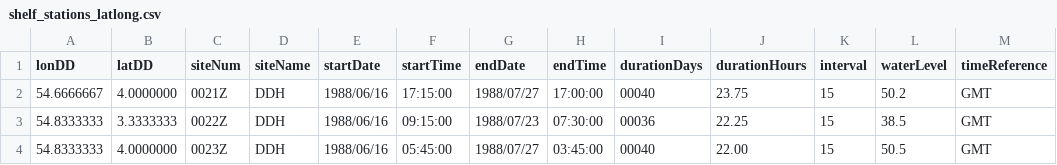
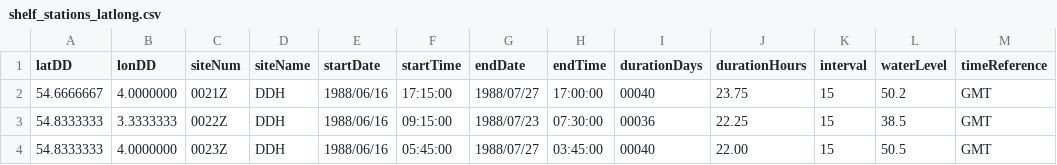
Before and after one commit to pwcazenave/data-processing, a CSV file: NSTD/shelf_stations_latlong.csv, drawn as a sheet; only a part is shown; the diff names each change by its address in the sheet, - before the commit and + after, or states it on an @@ line.

```diff
--- a/NSTD/shelf_stations_latlong.csv
+++ b/NSTD/shelf_stations_latlong.csv
-A1: lonDD
+A1: latDD
-B1: latDD
+B1: lonDD
```
Also changed, not shown: NSTD/shelf_stations.csv, NSTD/shelf_stations_latlong_edited.csv, 2 other files.
